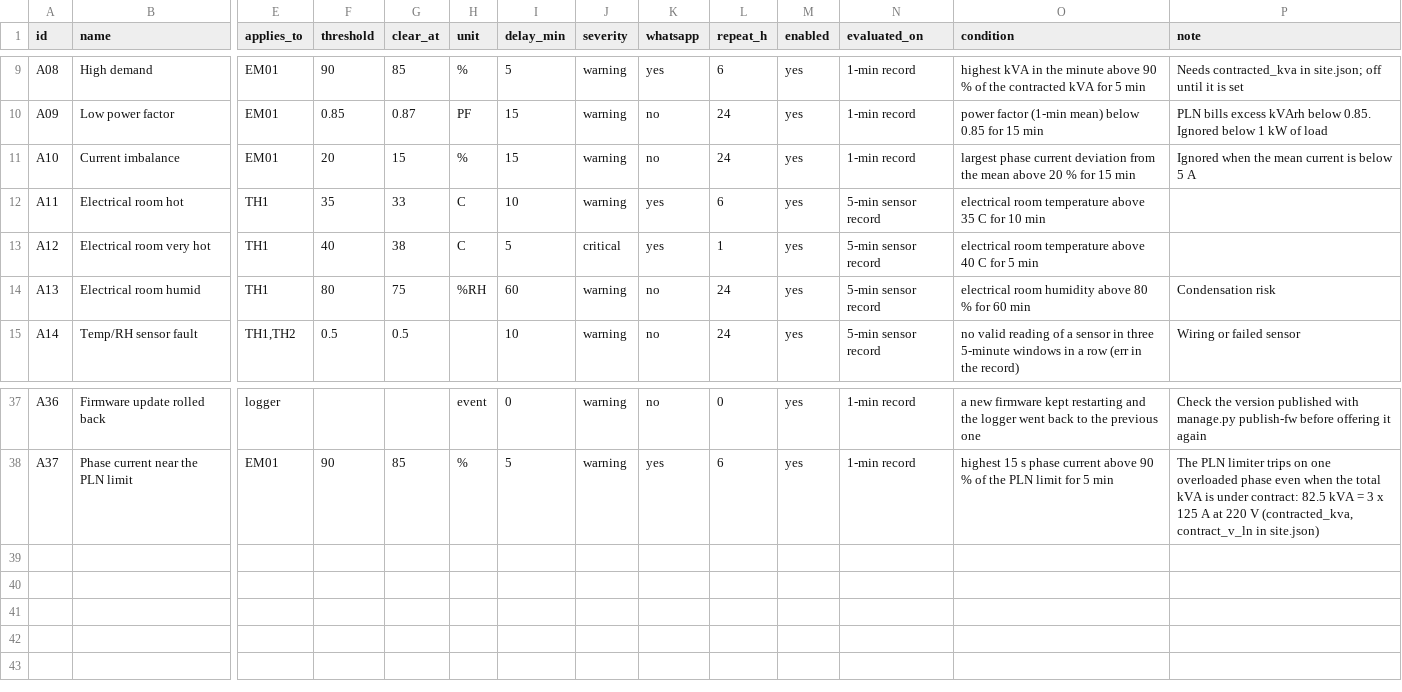
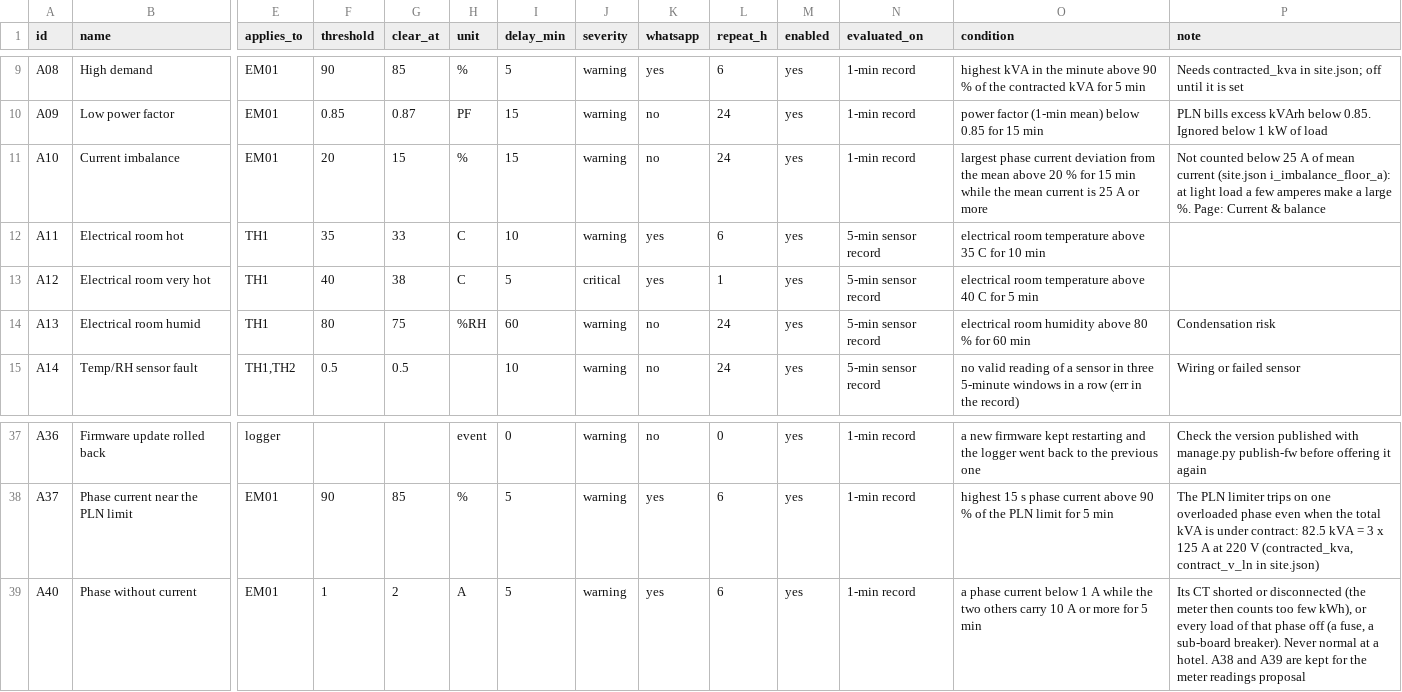
Before and after one commit to julien355/esp32-datalogging, a CSV file: docs/alarms/alarms.csv, drawn as a sheet; only a part is shown, gaps mark what is left out; rows hold the shown columns only; the diff names each change by its address in the sheet, - before the commit and + after, or states it on an @@ line.

```diff
--- a/docs/alarms/alarms.csv
+++ b/docs/alarms/alarms.csv
-O11 (condition): …15 min
+O11 (condition): …15 min while the mean current is 25 A or more
-P11 (note): Ignored when the mean current is below 5 A
+P11 (note): Not counted below 25 A of mean current (site.json i_imbalance_floor_a): at light load a few amperes make a large %. Page: Current & balance
+row 39: A40 | Phase without current | EM01 | 1 | 2 | A | 5 | warning | yes | 6 | yes | 1-min record | a phase current below 1 A while the two others carry 10 A or more for 5 min | Its CT shorted or disconnected (the meter then counts too few kWh), or every load of that phase off (a fuse, a sub-board breaker). Never normal at a hotel. A38 and A39 are kept for the meter readings proposal
```
Also changed, not shown: 33 other files.
